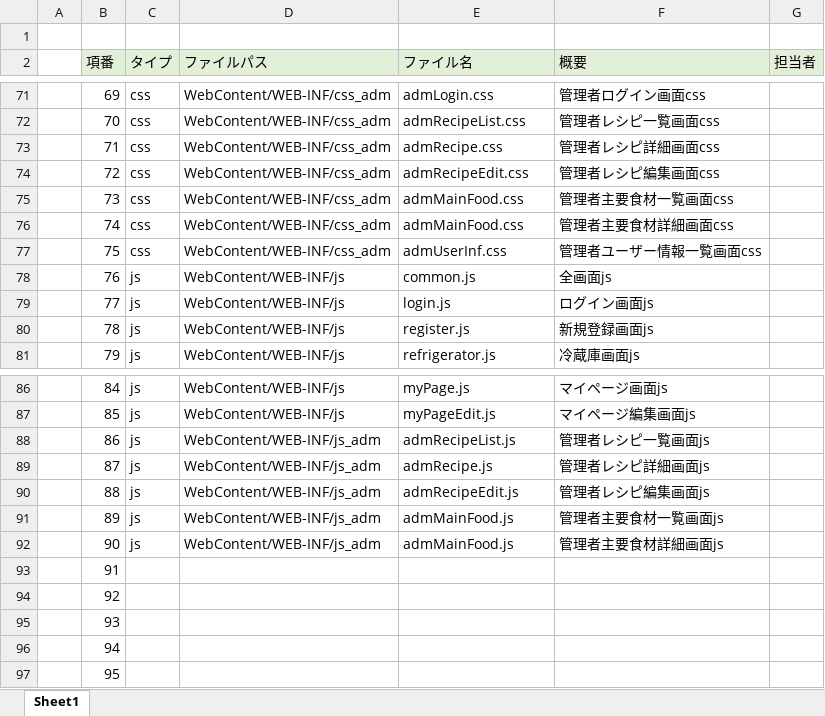
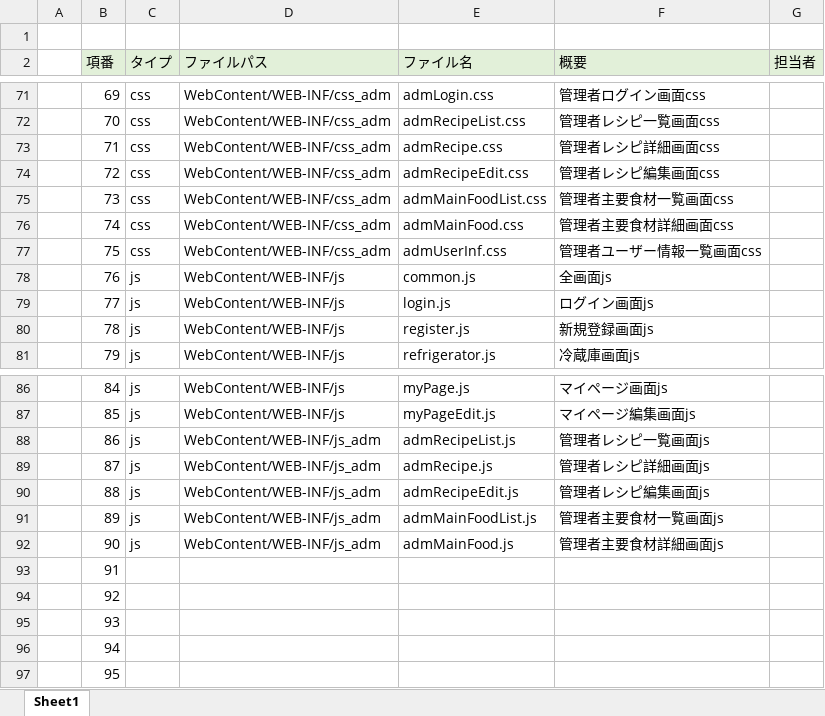
Before and after one commit to dojo2023/C-6, an Excel workbook: doc/05_ファイル構成一覧表_チーム天然水.xlsx, sheet Sheet1, drawn as a sheet; only a part is shown, gaps mark what is left out; values as stored, in another font and other column widths than the file's, no borders; the diff covers the shown part only; the diff names each change by its address in the sheet, - before the commit and + after, or states it on an @@ line.

```diff
--- a/doc/05_ファイル構成一覧表_チーム天然水.xlsx (sheet Sheet1)
+++ b/doc/05_ファイル構成一覧表_チーム天然水.xlsx (sheet Sheet1)
-E75 (ファイル名): admMainFood.css
+E75 (ファイル名): admMainFoodList.css
-E91 (ファイル名): admMainFood.js
+E91 (ファイル名): admMainFoodList.js
```
Also changed, not shown: 5 edited cells elsewhere in this sheet, doc/04_DB定義書_チーム天然水.xlsx.
